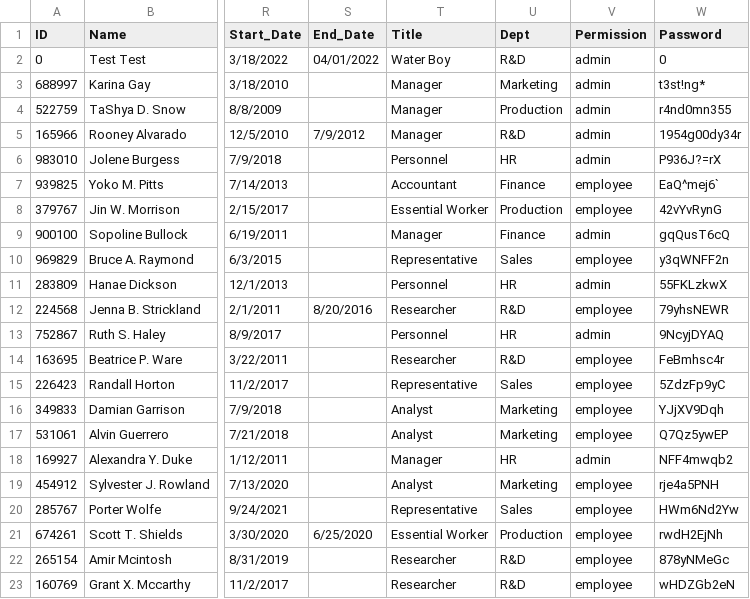
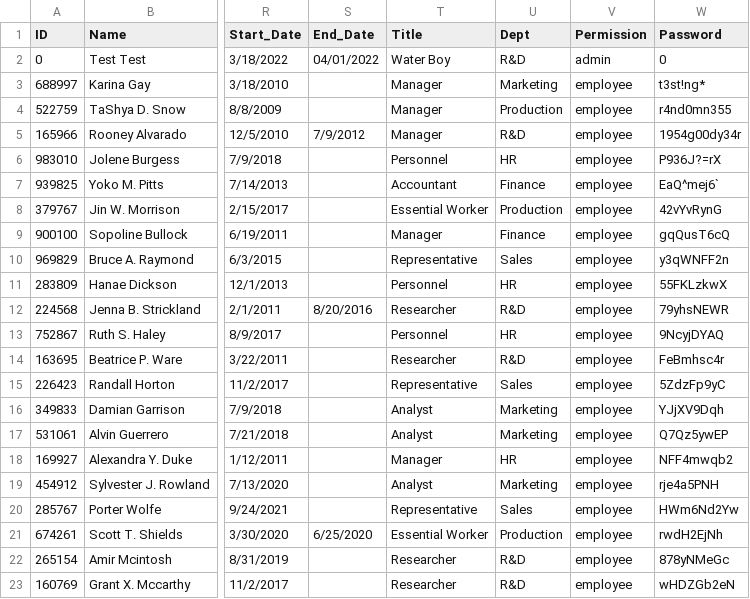
Before and after one commit to jpe0824/cs2450-project, a CSV file: employees.csv, drawn as a sheet; only a part is shown, gaps mark what is left out; the diff names each change by its address in the sheet, - before the commit and + after, or states it on an @@ line.

```diff
--- a/employees.csv
+++ b/employees.csv
-V3:V6 (Permission): admin
+V3:V6 (Permission): employee
-V9 (Permission): admin
+V9 (Permission): employee
-V11 (Permission): admin
+V11 (Permission): employee
-V13 (Permission): admin
+V13 (Permission): employee
-V18 (Permission): admin
+V18 (Permission): employee
```
Also changed, not shown: 5 other files.
